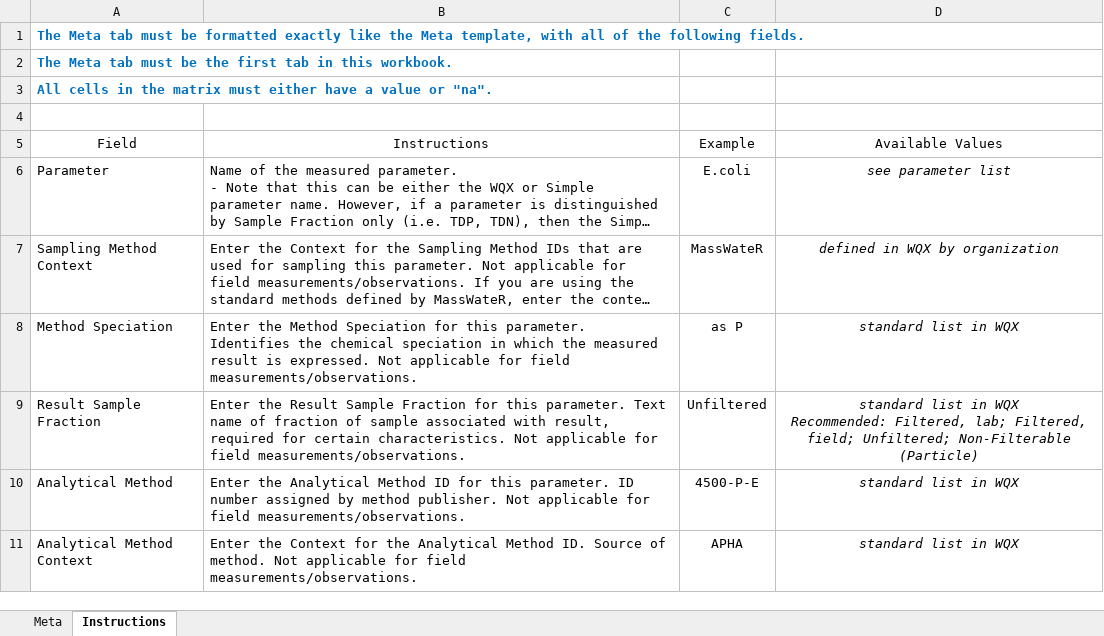
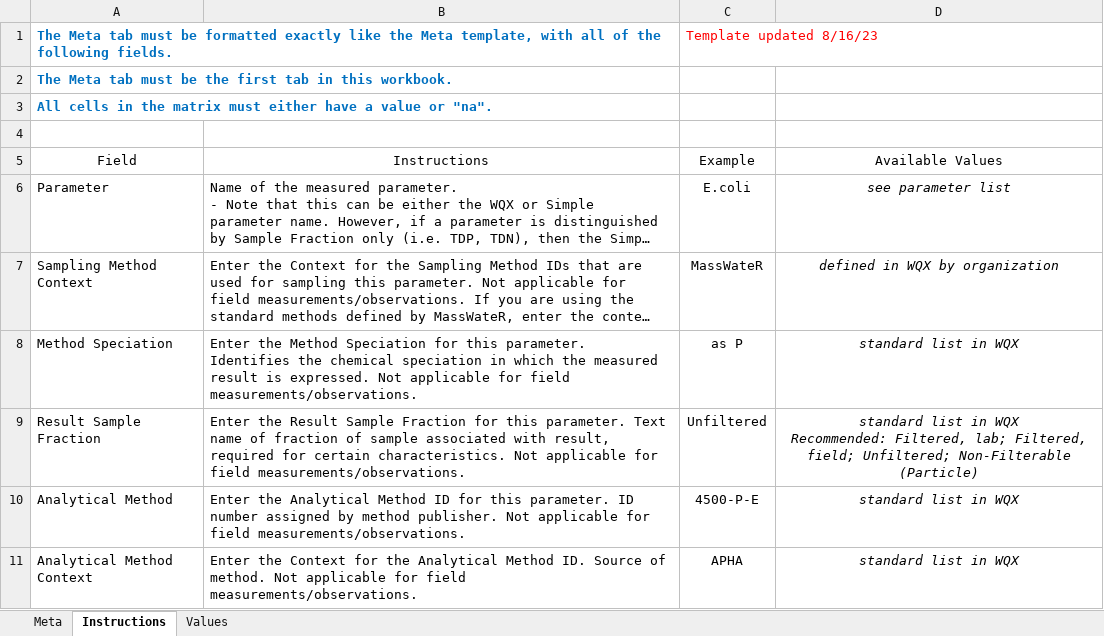
Before and after one commit to massbays-tech/intro-to-r, an Excel workbook: data/Training_WQXMeta.xlsx, sheet Instructions, drawn as a sheet; long unchanged cells end in …; values as stored, in another font and other column widths than the file's, no borders; the diff names each change by its address in the sheet, - before the commit and + after, or states it on an @@ line.

```diff
--- a/data/Training_WQXMeta.xlsx (sheet Instructions)
+++ b/data/Training_WQXMeta.xlsx (sheet Instructions)
+sheet tab: Values
-C1 (Example): (empty)
+C1 (Example): Template updated 8/16/23
```
Also changed, not shown: data/Training_DQOAccuracy.xlsx, data/Training_DQOFreqComp.xlsx, 3 other files.
